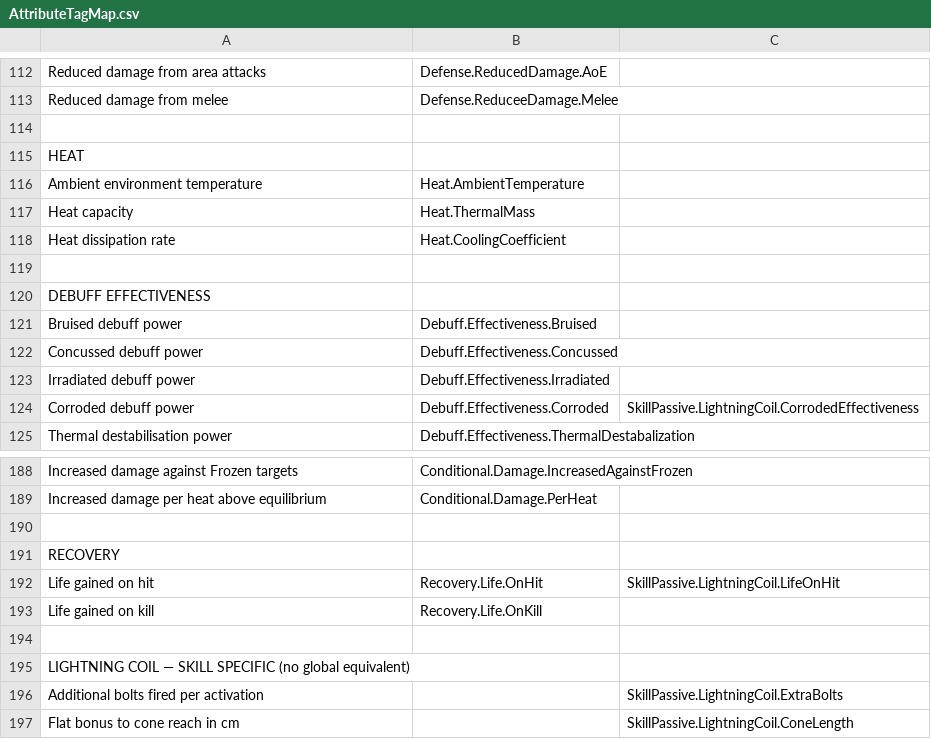
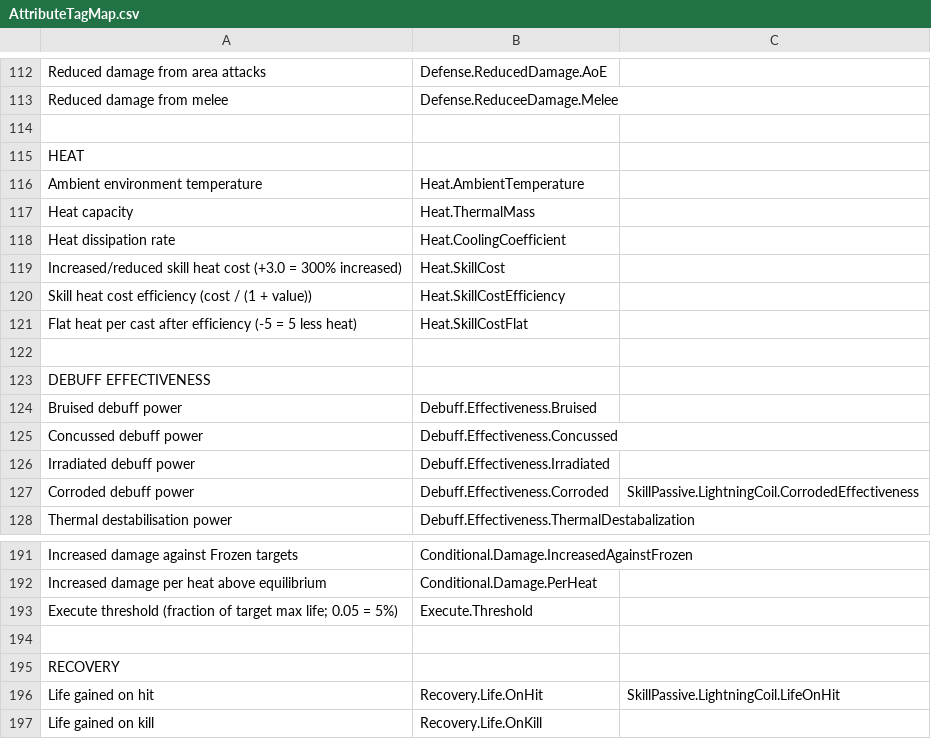
Before and after one commit to Beef225/FP_5_7, a CSV file: Tools/MasterDatabase/SkillTree/Reference/AttributeTagMap.csv, drawn as a sheet; only a part is shown, gaps mark what is left out; the shorter side is filled out with more unchanged rows.

```diff
--- a/Tools/MasterDatabase/SkillTree/Reference/AttributeTagMap.csv
+++ b/Tools/MasterDatabase/SkillTree/Reference/AttributeTagMap.csv
@@ -118,2 +118,5 @@ Heat capacity,Heat.ThermalMass,
 Heat dissipation rate,Heat.CoolingCoefficient,
+Increased/reduced skill heat cost (+3.0 = 300% increased),Heat.SkillCost,
+Skill heat cost efficiency (cost / (1 + value)),Heat.SkillCostEfficiency,
+Flat heat per cast after efficiency (-5 = 5 less heat),Heat.SkillCostFlat,
 ,,
@@ -189,2 +192,3 @@ Increased damage against Frozen targets,Conditional.Damage.IncreasedAgainstFroze
 Increased damage per heat above equilibrium,Conditional.Damage.PerHeat,
+Execute threshold (fraction of target max life; 0.05 = 5%),Execute.Threshold,
 ,,
```
Also changed, not shown: 24 other files.
